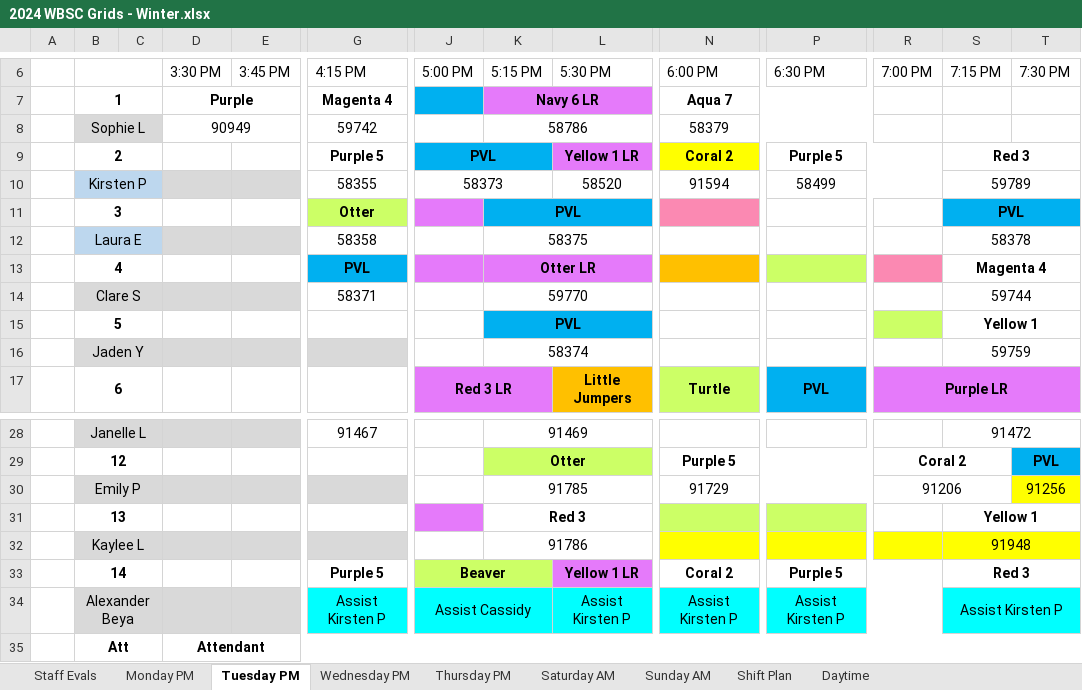
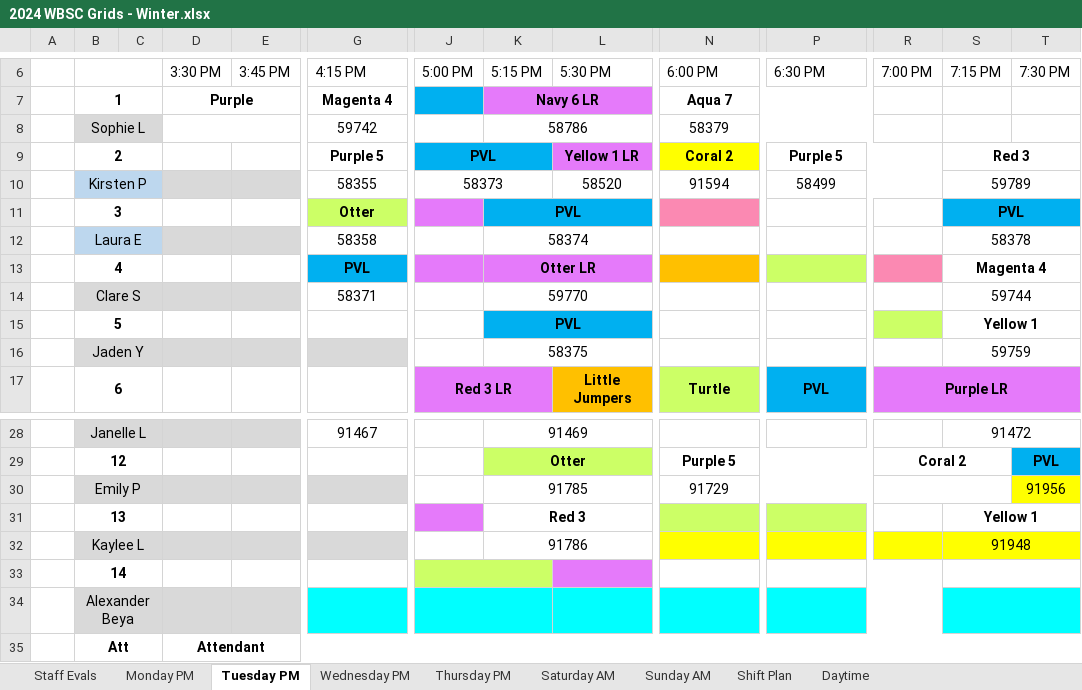
Before and after one commit to BraxtonMartin0/insertBarcodes, an Excel workbook: 2024 WBSC Grids - Winter.xlsx, sheet Tuesday PM, drawn as a sheet; only a part is shown, gaps mark what is left out; values as stored, in another font and other column widths than the file's, no borders; removed rows and columns are numbered as before the commit, all else as after; rows hold the shown columns only; the diff names each change by its address in the sheet, - before the commit and + after, or states it on an @@ line.

```diff
--- a/2024 WBSC Grids - Winter.xlsx (sheet Tuesday PM)
+++ b/2024 WBSC Grids - Winter.xlsx (sheet Tuesday PM)
-D8 (3:30 PM): 90949
+D8 (3:30 PM): (empty)
-K12 (5:15 PM): 58375
+K12 (5:15 PM): 58374
-K16 (5:15 PM): 58374
+K16 (5:15 PM): 58375
-R30 (7:00 PM): 91206
+R30 (7:00 PM): (empty)
-T30 (7:30 PM): 91256
+T30 (7:30 PM): 91956
-row 33:  | 14 |  |  |  | Purple 5 | Beaver |  | Yellow 1 LR | Coral 2 | Purple 5 |  | Red 3
-row 34:  | Alexander Beya |  |  |  | Assist Kirsten P | Assist Cassidy |  | Assist Kirsten P | Assist Kirsten P | Assist Kirsten P |  | Assist Kirsten P
+row 33:  | 14
+row 34:  | Alexander Beya
```
Also changed, not shown: sheet Sunday AM, sheet Saturday AM, sheet Thursday PM, sheet Wednesday PM, sheet Monday PM, active_report.xlsx, 1 other file.
